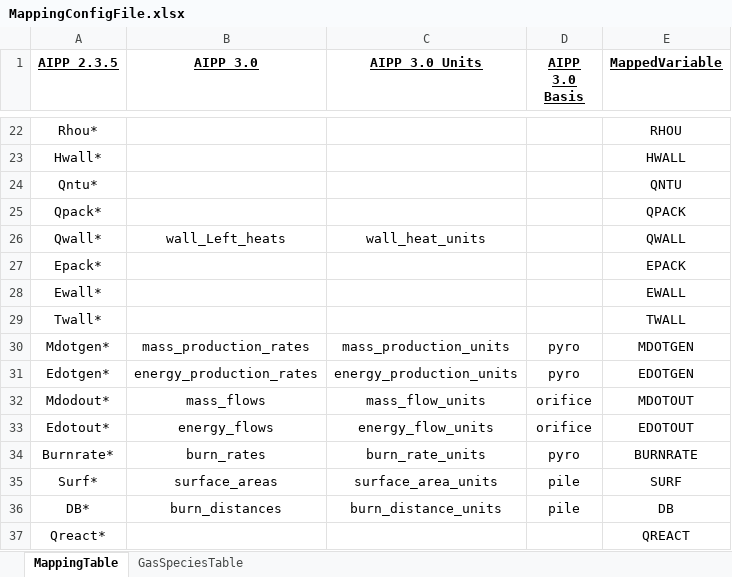
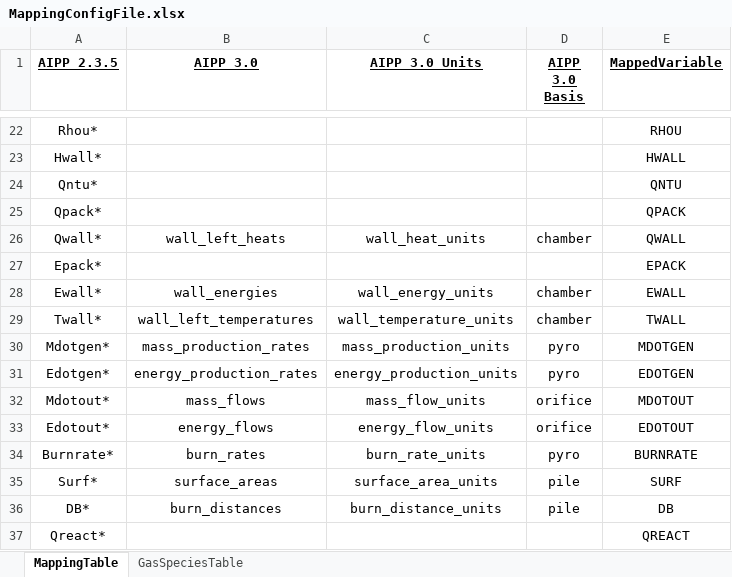
Before and after one commit to blaubacher/AIPP_scilab_Convert_Compare, an Excel workbook: MappingConfigFile.xlsx, sheet MappingTable, drawn as a sheet; only a part is shown, gaps mark what is left out; values as stored, in another font and other column widths than the file's, no borders; the diff names each change by its address in the sheet, - before the commit and + after, or states it on an @@ line.

Commit message:
Update mapping file

```diff
--- a/MappingConfigFile.xlsx (sheet MappingTable)
+++ b/MappingConfigFile.xlsx (sheet MappingTable)
-B26 (AIPP 3.0): wall_Left_heats
+B26 (AIPP 3.0): wall_left_heats
-D26 (AIPP 3.0 Basis): (empty)
+D26 (AIPP 3.0 Basis): chamber
-B28 (AIPP 3.0): (empty)
+B28 (AIPP 3.0): wall_energies
-C28 (AIPP 3.0 Units): (empty)
+C28 (AIPP 3.0 Units): wall_energy_units
-D28:D29 (AIPP 3.0 Basis): (empty)
+D28:D29 (AIPP 3.0 Basis): chamber
-B29 (AIPP 3.0): (empty)
+B29 (AIPP 3.0): wall_left_temperatures
-C29 (AIPP 3.0 Units): (empty)
+C29 (AIPP 3.0 Units): wall_temperature_units
-A32 (AIPP 2.3.5): Mdodout*
+A32 (AIPP 2.3.5): Mdotout*
```
